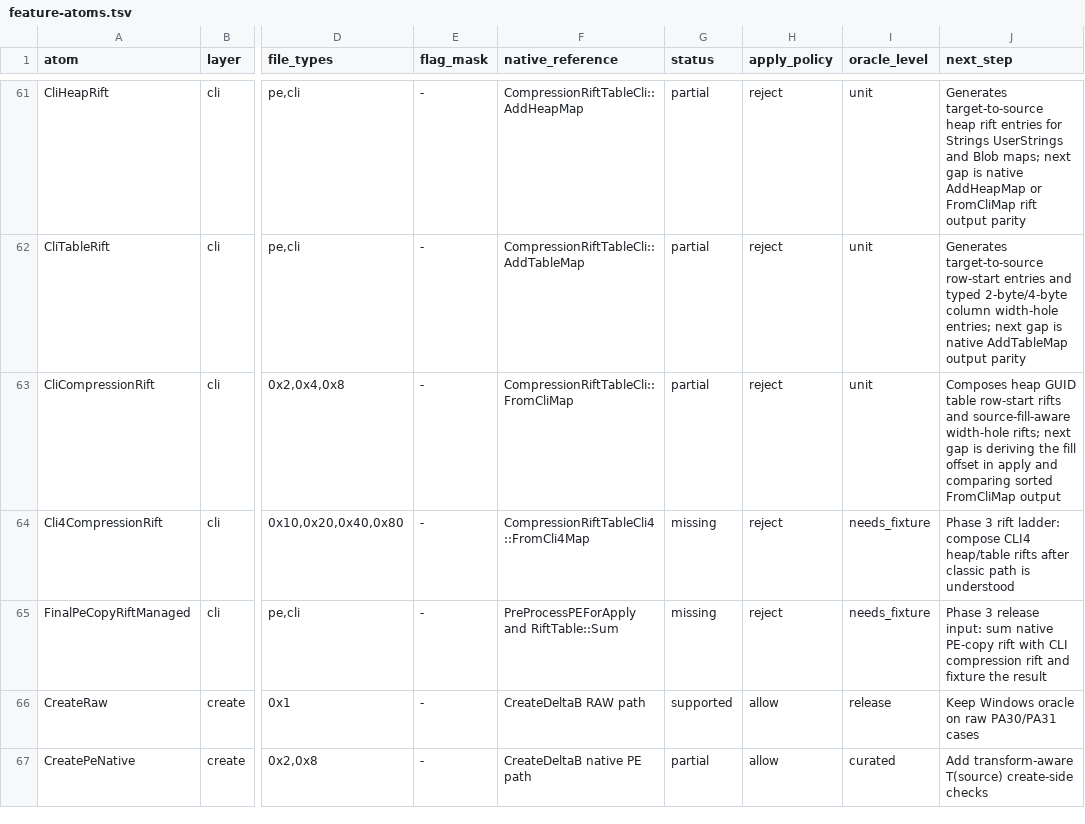
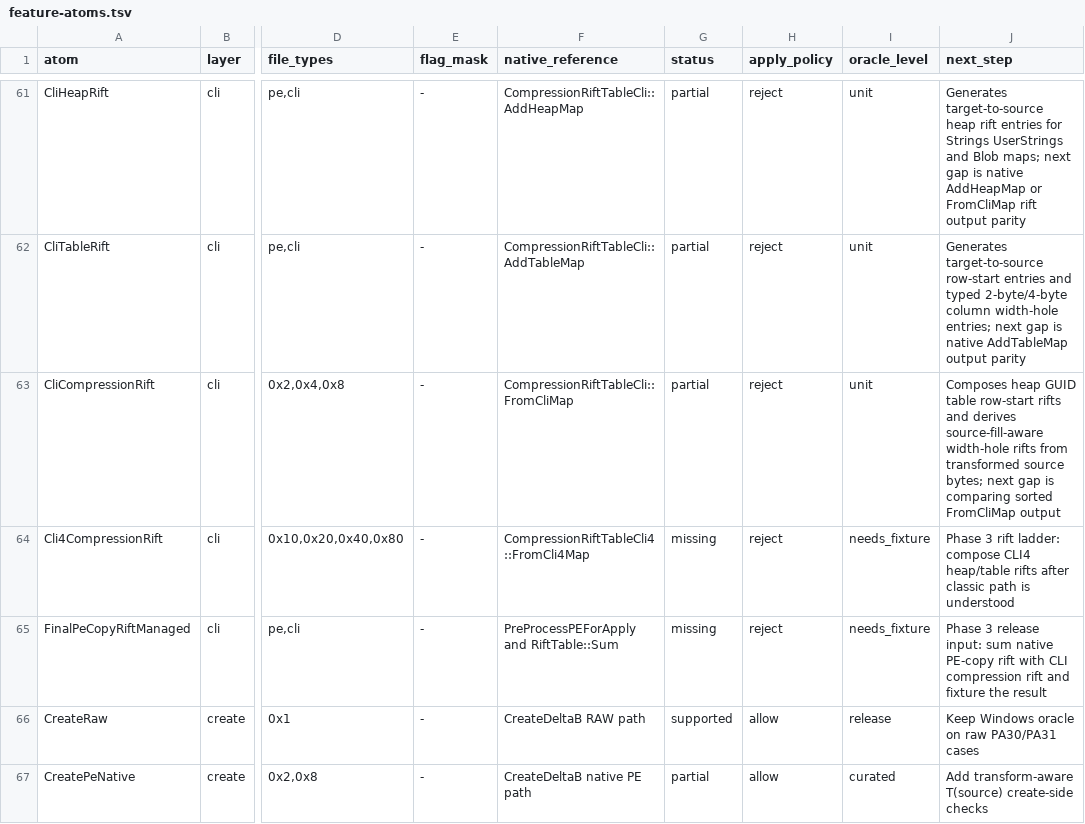
Before and after one commit to jlevere/msdelta, a TSV file: docs/feature-atoms.tsv, drawn as a sheet; only a part is shown, gaps mark what is left out; the diff names each change by its address in the sheet, - before the commit and + after, or states it on an @@ line.

Commit message:
Derive CLI rift fill offset from source bytes

```diff
--- a/docs/feature-atoms.tsv
+++ b/docs/feature-atoms.tsv
-J63 (next_step): …rifts and source-fill-aware width-hole rifts; next gap is deriving the fill offset in apply and comparing sorted…
+J63 (next_step): …rifts and derives source-fill-aware width-hole rifts from transformed source bytes; next gap is comparing sorted…
```
Also changed, not shown: 2 other files.
